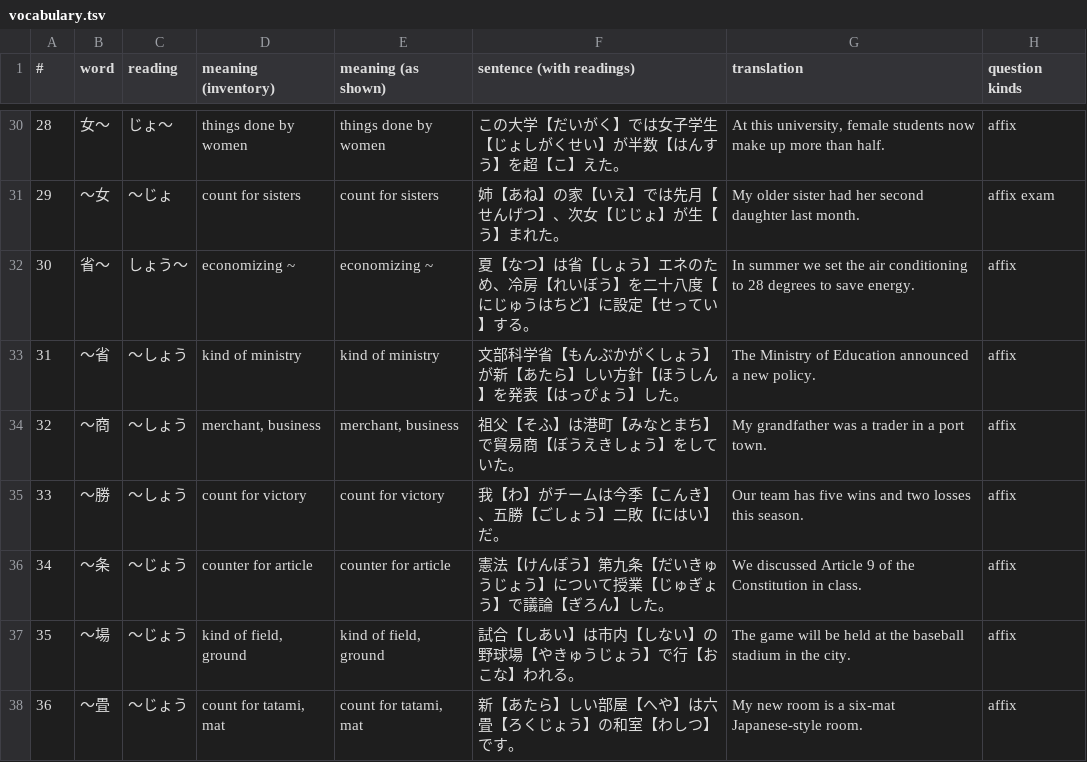
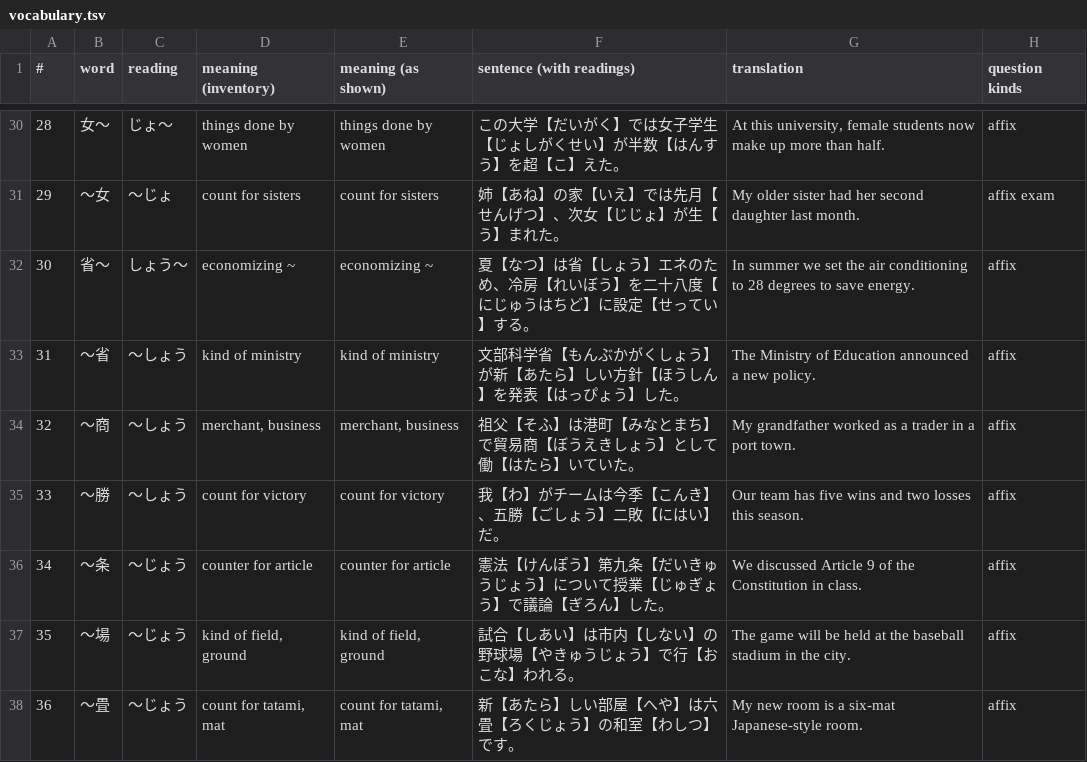
Before and after one commit to KakkoiDev/jp-echo, a TSV file: audit/quick-round/data/vocabulary.tsv, drawn as a sheet; only a part is shown, gaps mark what is left out; the diff covers the shown part only.

```diff
--- a/audit/quick-round/data/vocabulary.tsv
+++ b/audit/quick-round/data/vocabulary.tsv
@@ -33,3 +33,3 @@
 31	～省	～しょう	kind of ministry	kind of ministry	文部科学省【もんぶかがくしょう】が新【あたら】しい方針【ほうしん】を発表【はっぴょう】した。	The Ministry of Education announced a new policy.	affix
-32	～商	～しょう	merchant, business	merchant, business	祖父【そふ】は港町【みなとまち】で貿易商【ぼうえきしょう】をしていた。	My grandfather was a trader in a port town.	affix
+32	～商	～しょう	merchant, business	merchant, business	祖父【そふ】は港町【みなとまち】で貿易商【ぼうえきしょう】として働【はたら】いていた。	My grandfather worked as a trader in a port town.	affix
 33	～勝	～しょう	count for victory	count for victory	我【わ】がチームは今季【こんき】、五勝【ごしょう】二敗【にはい】だ。	Our team has five wins and two losses this season.	affix
```
Also changed, not shown: 10 edited cells elsewhere in this file, 19 other files.
